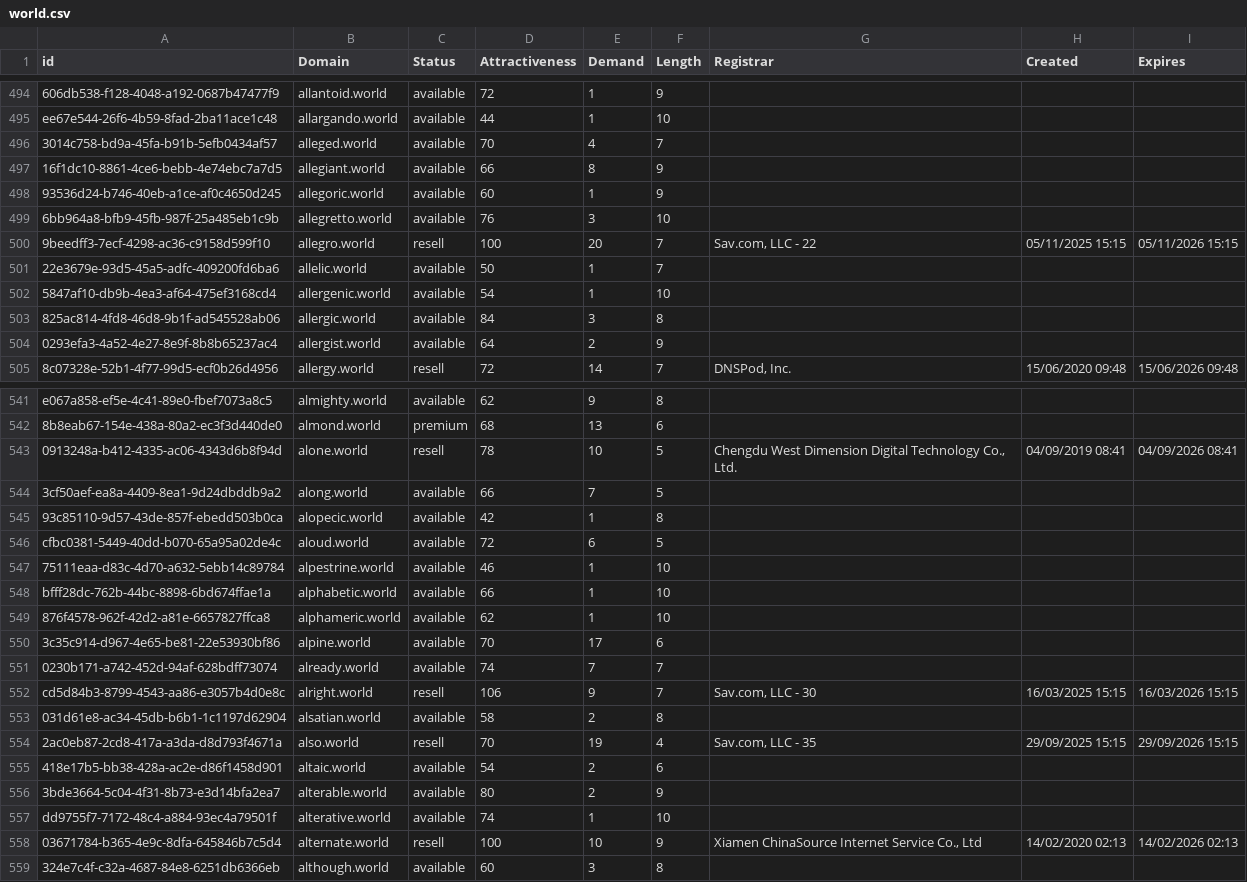
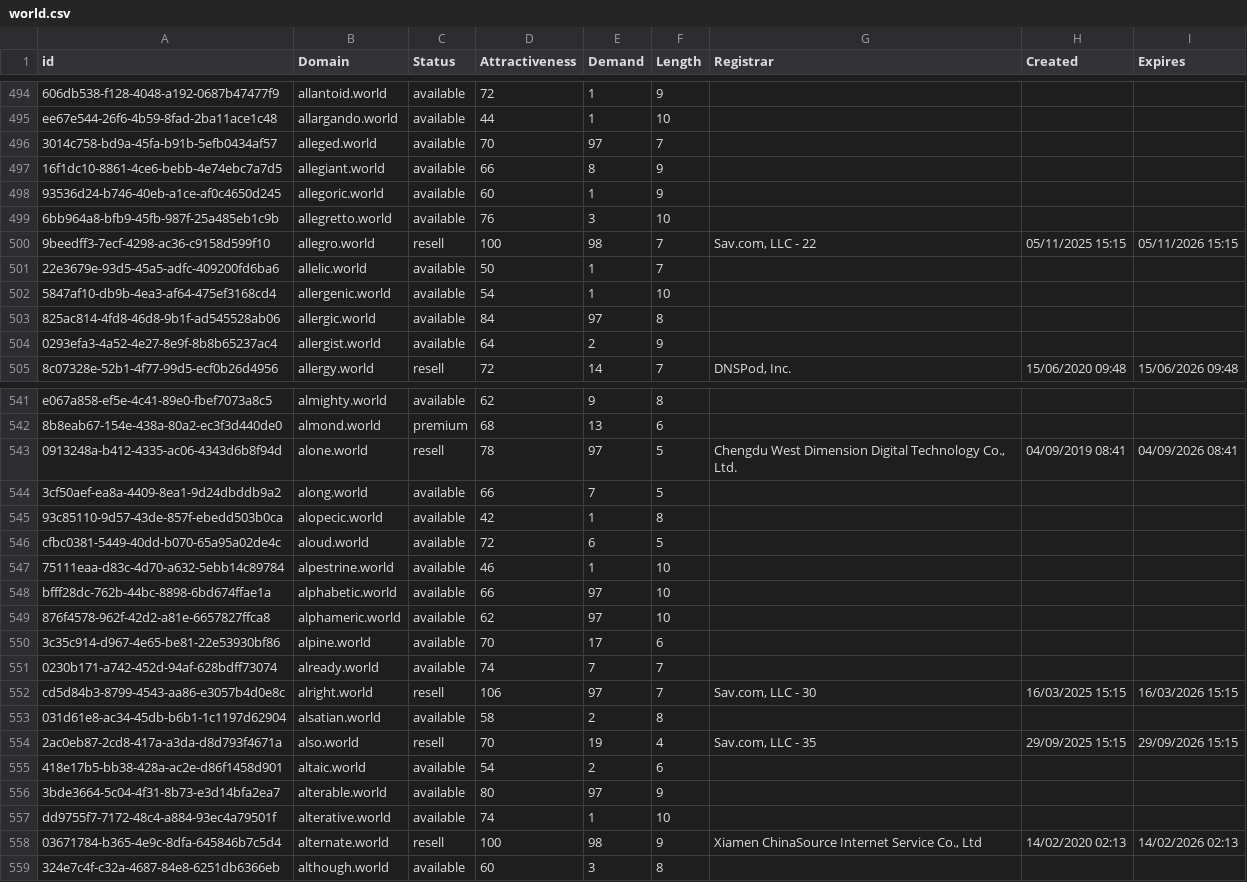
Before and after one commit to UniqueDomains/world-oneword-domains, a CSV file: world.csv, drawn as a sheet; only a part is shown, gaps mark what is left out; the diff covers the shown part only; the diff names each change by its address in the sheet, - before the commit and + after, or states it on an @@ line.

Commit message:
Domains update

```diff
--- a/world.csv
+++ b/world.csv
-E496 (Demand): 4
+E496 (Demand): 97
-E500 (Demand): 20
+E500 (Demand): 98
-E503 (Demand): 3
+E503 (Demand): 97
-E543 (Demand): 10
+E543 (Demand): 97
-E548:E549 (Demand): 1
+E548:E549 (Demand): 97
-E552 (Demand): 9
+E552 (Demand): 97
-E556 (Demand): 2
+E556 (Demand): 97
-E558 (Demand): 10
+E558 (Demand): 98
```
Also changed, not shown: 21 edited cells elsewhere in this file, 1 other file.
